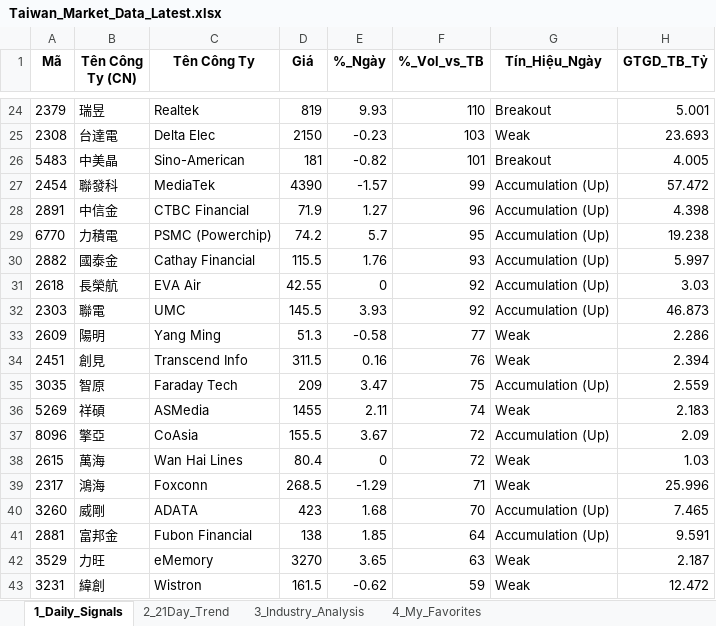
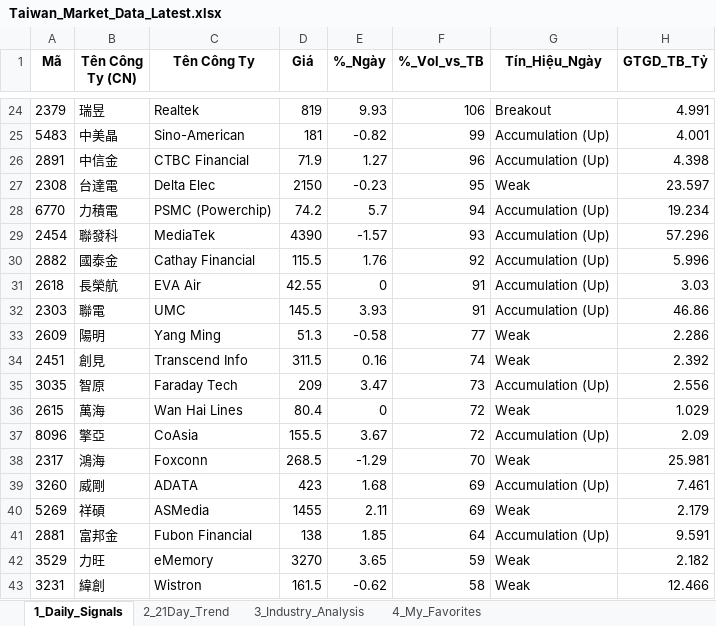
Before and after one commit to chipmoon/dashboard-tw, an Excel workbook: Taiwan_Market_Data_Latest.xlsx, sheet 1_Daily_Signals, drawn as a sheet; only a part is shown, gaps mark what is left out; values as stored, in another font and other column widths than the file's, no borders; removed rows and columns are numbered as before the commit, all else as after; the diff covers the shown part only; the diff names each change by its address in the sheet, - before the commit and + after, or states it on an @@ line.

```diff
--- a/Taiwan_Market_Data_Latest.xlsx (sheet 1_Daily_Signals)
+++ b/Taiwan_Market_Data_Latest.xlsx (sheet 1_Daily_Signals)
-F24 (%_Vol_vs_TB): 110
+F24 (%_Vol_vs_TB): 106
-H24 (GTGD_TB_Tỷ): 5.001
+H24 (GTGD_TB_Tỷ): 4.991
-row 25: 2308 | 台達電 | Delta Elec | 2150 | -0.23 | 103 | Weak | 23.693
-F25 (%_Vol_vs_TB): 101
+F25 (%_Vol_vs_TB): 99
-G25 (Tín_Hiệu_Ngày): Breakout
+G25 (Tín_Hiệu_Ngày): Accumulation (Up)
-H25 (GTGD_TB_Tỷ): 4.005
+H25 (GTGD_TB_Tỷ): 4.001
-row 27: 2454 | 聯發科 | MediaTek | 4390 | -1.57 | 99 | Accumulation (Up) | 57.472
+row 27: 2308 | 台達電 | Delta Elec | 2150 | -0.23 | 95 | Weak | 23.597
-F28 (%_Vol_vs_TB): 95
+F28 (%_Vol_vs_TB): 94
-H28 (GTGD_TB_Tỷ): 19.238
+H28 (GTGD_TB_Tỷ): 19.234
+row 29: 2454 | 聯發科 | MediaTek | 4390 | -1.57 | 93 | Accumulation (Up) | 57.296
-F30 (%_Vol_vs_TB): 93
+F30 (%_Vol_vs_TB): 92
-H30 (GTGD_TB_Tỷ): 5.997
+H30 (GTGD_TB_Tỷ): 5.996
-F31:F32 (%_Vol_vs_TB): 92
+F31:F32 (%_Vol_vs_TB): 91
-H32 (GTGD_TB_Tỷ): 46.873
+H32 (GTGD_TB_Tỷ): 46.86
-F34 (%_Vol_vs_TB): 76
+F34 (%_Vol_vs_TB): 74
-H34 (GTGD_TB_Tỷ): 2.394
+H34 (GTGD_TB_Tỷ): 2.392
-F35 (%_Vol_vs_TB): 75
+F35 (%_Vol_vs_TB): 73
-H35 (GTGD_TB_Tỷ): 2.559
+H35 (GTGD_TB_Tỷ): 2.556
-row 36: 5269 | 祥碩 | ASMedia | 1455 | 2.11 | 74 | Weak | 2.183
+row 36: 2615 | 萬海 | Wan Hai Lines | 80.4 | 0 | 72 | Weak | 1.029
-row 38: 2615 | 萬海 | Wan Hai Lines | 80.4 | 0 | 72 | Weak | 1.03
-F38 (%_Vol_vs_TB): 71
+F38 (%_Vol_vs_TB): 70
-H38 (GTGD_TB_Tỷ): 25.996
+H38 (GTGD_TB_Tỷ): 25.981
-F39 (%_Vol_vs_TB): 70
+F39 (%_Vol_vs_TB): 69
-H39 (GTGD_TB_Tỷ): 7.465
+H39 (GTGD_TB_Tỷ): 7.461
+row 40: 5269 | 祥碩 | ASMedia | 1455 | 2.11 | 69 | Weak | 2.179
-F42 (%_Vol_vs_TB): 63
+F42 (%_Vol_vs_TB): 59
-H42 (GTGD_TB_Tỷ): 2.187
+H42 (GTGD_TB_Tỷ): 2.182
-F43 (%_Vol_vs_TB): 59
+F43 (%_Vol_vs_TB): 58
-H43 (GTGD_TB_Tỷ): 12.472
+H43 (GTGD_TB_Tỷ): 12.466
```
Also changed, not shown: 3 added rows, 3 removed rows and 42 edited cells elsewhere in this sheet, sheet 2_21Day_Trend, sheet 3_Industry_Analysis, sheet 4_My_Favorites.
